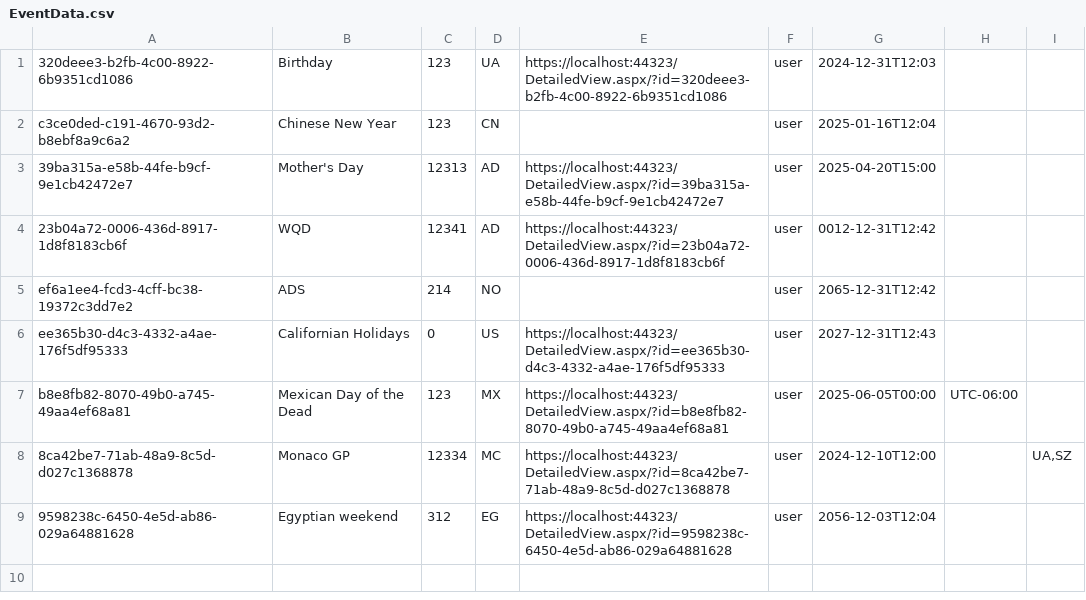
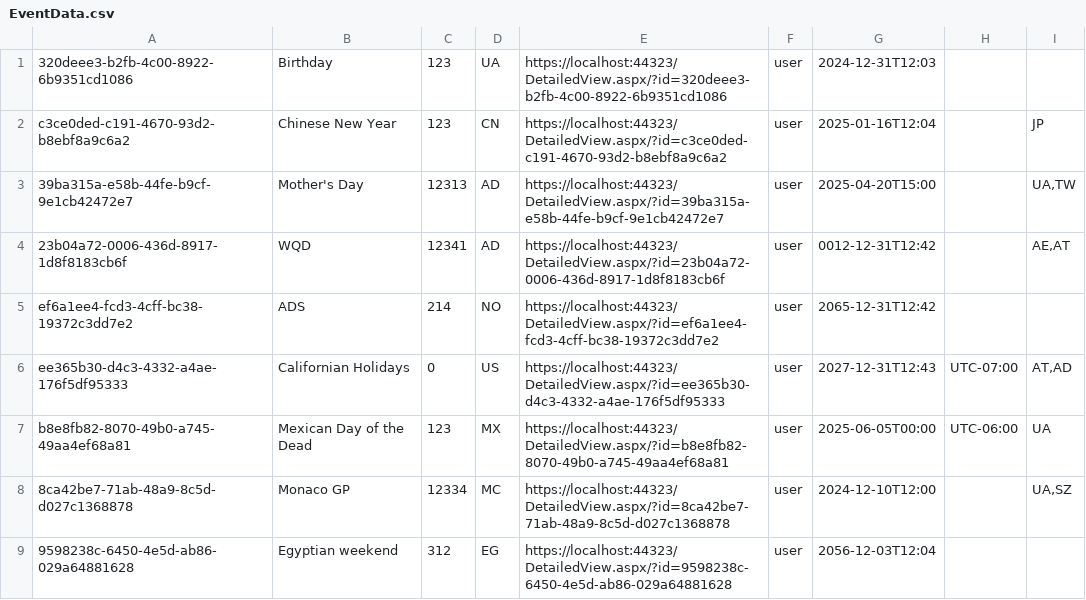
Before and after one commit to Zimodrok/TechPractice, a CSV file: TechPractice/EventData.csv, drawn as a sheet; the diff names each change by its address in the sheet, - before the commit and + after, or states it on an @@ line.

```diff
--- a/TechPractice/EventData.csv
+++ b/TechPractice/EventData.csv
-E2: (empty)
+E2: https://localhost:44323/DetailedView.aspx/?id=c3ce0ded-c191-4670-93d2-b8ebf8a9c6a2
-I2: (empty)
+I2: JP
-I3: (empty)
+I3: UA,TW
-I4: (empty)
+I4: AE,AT
-E5: (empty)
+E5: https://localhost:44323/DetailedView.aspx/?id=ef6a1ee4-fcd3-4cff-bc38-19372c3dd7e2
-H6: (empty)
+H6: UTC-07:00
-I6: (empty)
+I6: AT,AD
-I7: (empty)
+I7: UA
```
Also changed, not shown: 1 other file.
